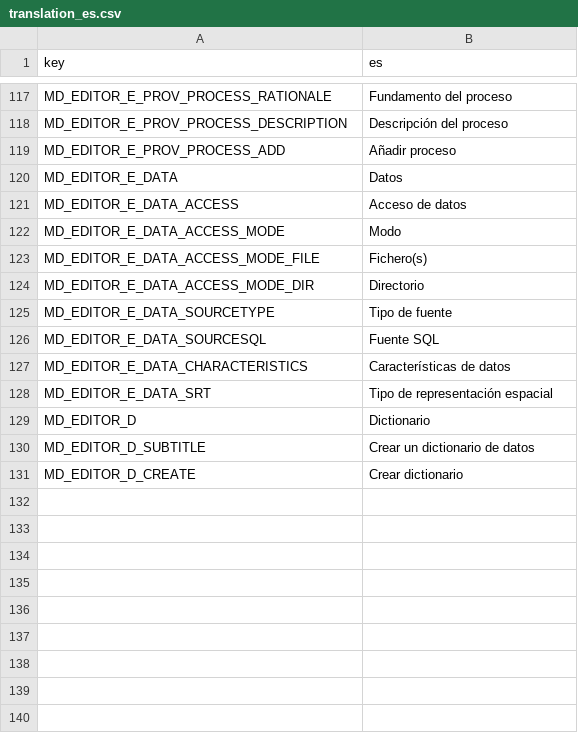
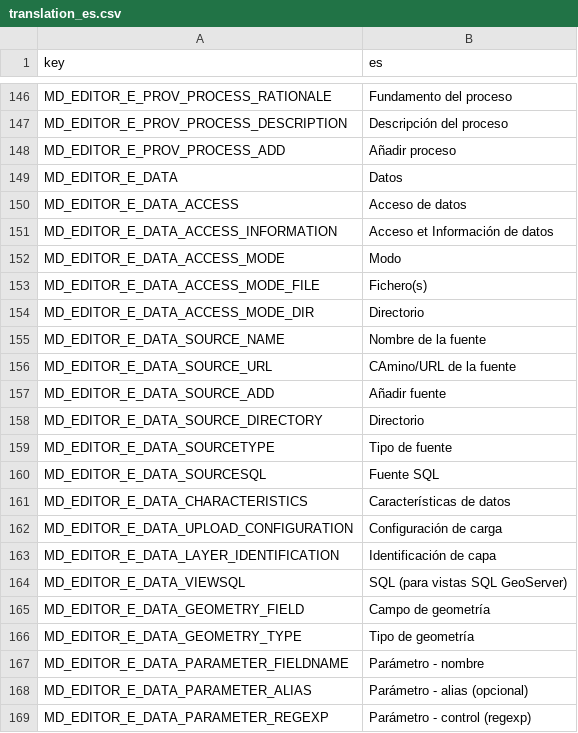
Before and after one commit to r-geoflow/geoflow-shiny, a CSV file: i18n/translation_es.csv, drawn as a sheet; only a part is shown, gaps mark what is left out; the shorter side is filled out with more unchanged rows; the diff covers the shown part only.

```diff
--- a/i18n/translation_es.csv
+++ b/i18n/translation_es.csv
@@ -121,2 +150,3 @@ MD_EDITOR_E_DATA,Datos
 MD_EDITOR_E_DATA_ACCESS,Acceso de datos
+MD_EDITOR_E_DATA_ACCESS_INFORMATION,Acceso et Información de datos
 MD_EDITOR_E_DATA_ACCESS_MODE,Modo
@@ -124,2 +154,6 @@ MD_EDITOR_E_DATA_ACCESS_MODE_FILE,Fichero(s)
 MD_EDITOR_E_DATA_ACCESS_MODE_DIR,Directorio
+MD_EDITOR_E_DATA_SOURCE_NAME,Nombre de la fuente
+MD_EDITOR_E_DATA_SOURCE_URL,CAmino/URL de la fuente
+MD_EDITOR_E_DATA_SOURCE_ADD,Añadir fuente
+MD_EDITOR_E_DATA_SOURCE_DIRECTORY,Directorio
 MD_EDITOR_E_DATA_SOURCETYPE,Tipo de fuente
@@ -127 +161,9 @@ MD_EDITOR_E_DATA_SOURCESQL,Fuente SQL
 MD_EDITOR_E_DATA_CHARACTERISTICS,Características de datos
+MD_EDITOR_E_DATA_UPLOAD_CONFIGURATION,Configuración de carga
+MD_EDITOR_E_DATA_LAYER_IDENTIFICATION,Identificación de capa
+MD_EDITOR_E_DATA_VIEWSQL,SQL (para vistas SQL GeoServer)
+MD_EDITOR_E_DATA_GEOMETRY_FIELD,Campo de geometría
+MD_EDITOR_E_DATA_GEOMETRY_TYPE,Tipo de geometría
+MD_EDITOR_E_DATA_PARAMETER_FIELDNAME,Parámetro - nombre
+MD_EDITOR_E_DATA_PARAMETER_ALIAS,Parámetro - alias (opcional)
+MD_EDITOR_E_DATA_PARAMETER_REGEXP,Parámetro - control (regexp)
```
Also changed, not shown: 63 added rows elsewhere in this file, i18n/translation_en.csv, i18n/translation_fr.csv, 2 other files.
